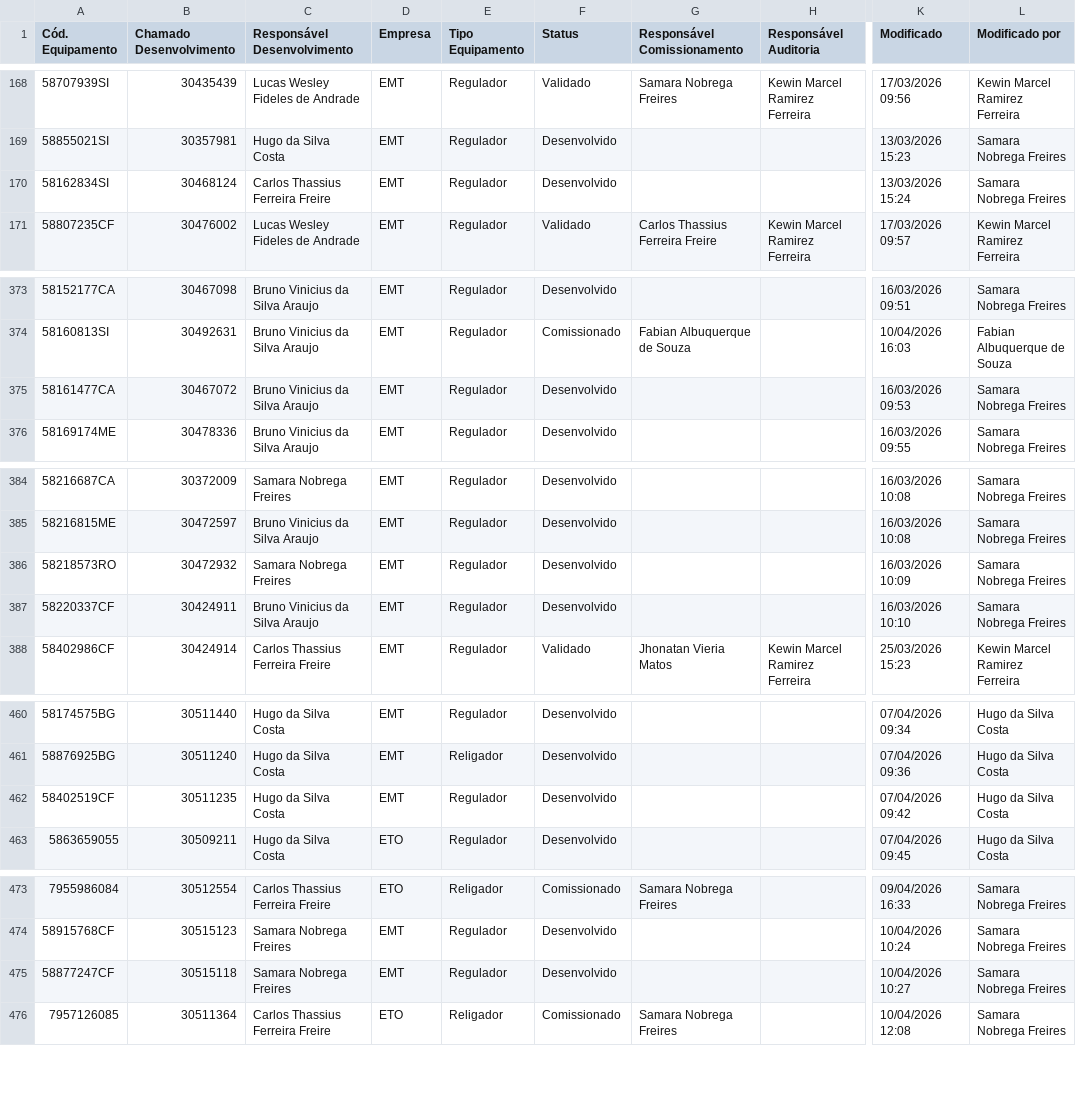
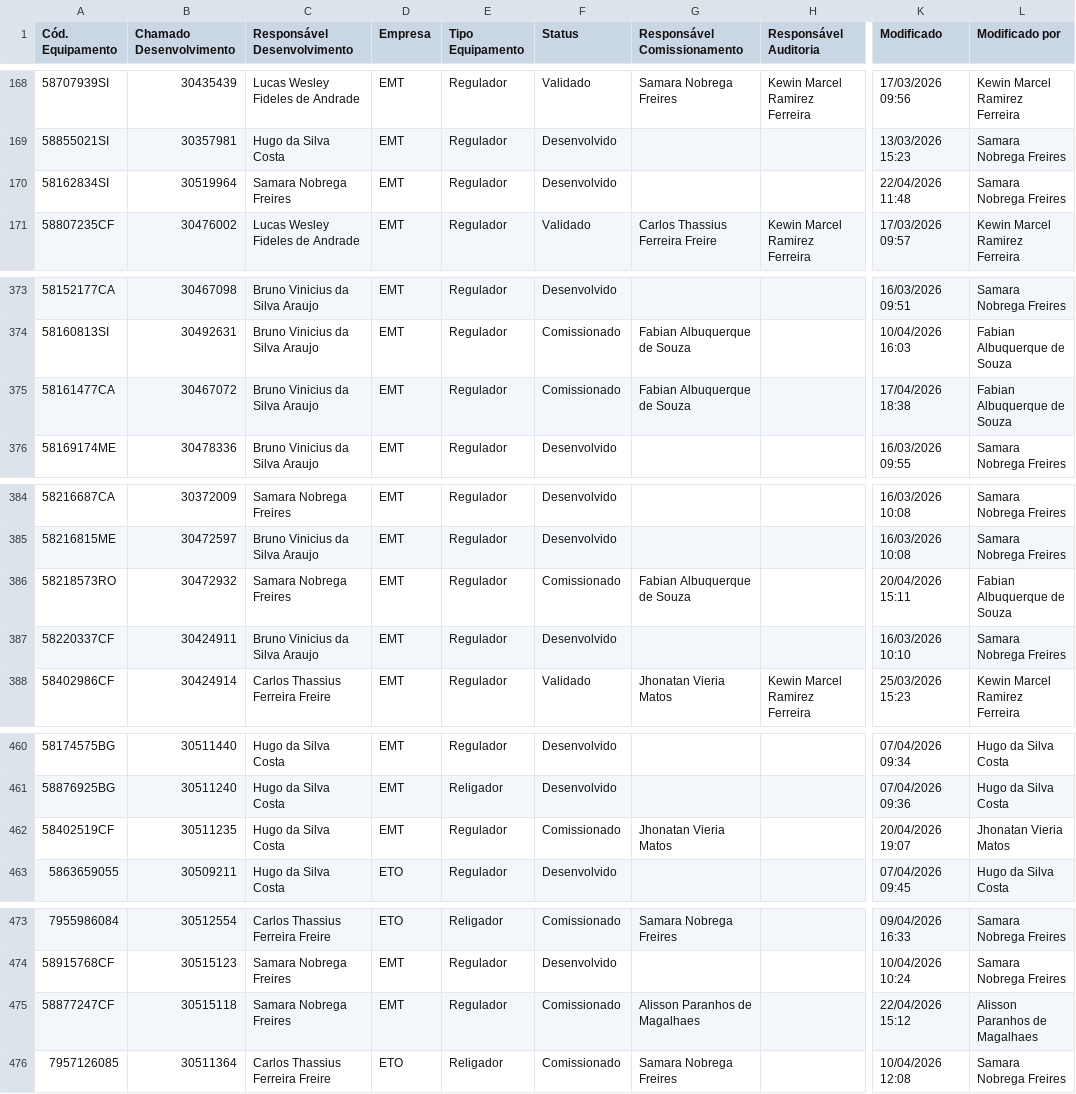
Before and after one commit to Kewin31/Commissioning-Activities, a CSV file: data/Dados/Comissionamento AD - UNs.csv, drawn as a sheet; only a part is shown, gaps mark what is left out; the diff covers the shown part only; the diff names each change by its address in the sheet, - before the commit and + after, or states it on an @@ line.

Commit message:
Update Comissionamento AD - UNs.csv

```diff
--- a/data/Dados/Comissionamento AD - UNs.csv
+++ b/data/Dados/Comissionamento AD - UNs.csv
-B170 (Chamado Desenvolvimento): 30468124
+B170 (Chamado Desenvolvimento): 30519964
-C170 (Responsável Desenvolvimento): Carlos Thassius Ferreira Freire
+C170 (Responsável Desenvolvimento): Samara Nobrega Freires
-K170 (Modificado): 13/03/2026 15:24
+K170 (Modificado): 22/04/2026 11:48
-F375 (Status): Desenvolvido
+F375 (Status): Comissionado
-G375 (Responsável Comissionamento): (empty)
+G375 (Responsável Comissionamento): Fabian Albuquerque de Souza
-K375 (Modificado): 16/03/2026 09:53
+K375 (Modificado): 17/04/2026 18:38
-L375 (Modificado por): Samara Nobrega Freires
+L375 (Modificado por): Fabian Albuquerque de Souza
-F386 (Status): Desenvolvido
+F386 (Status): Comissionado
-G386 (Responsável Comissionamento): (empty)
+G386 (Responsável Comissionamento): Fabian Albuquerque de Souza
-K386 (Modificado): 16/03/2026 10:09
+K386 (Modificado): 20/04/2026 15:11
-L386 (Modificado por): Samara Nobrega Freires
+L386 (Modificado por): Fabian Albuquerque de Souza
-F462 (Status): Desenvolvido
+F462 (Status): Comissionado
-G462 (Responsável Comissionamento): (empty)
+G462 (Responsável Comissionamento): Jhonatan Vieria Matos
-K462 (Modificado): 07/04/2026 09:42
+K462 (Modificado): 20/04/2026 19:07
-L462 (Modificado por): Hugo da Silva Costa
+L462 (Modificado por): Jhonatan Vieria Matos
-F475 (Status): Desenvolvido
+F475 (Status): Comissionado
-G475 (Responsável Comissionamento): (empty)
+G475 (Responsável Comissionamento): Alisson Paranhos de Magalhaes
-K475 (Modificado): 10/04/2026 10:27
+K475 (Modificado): 22/04/2026 15:12
-L475 (Modificado por): Samara Nobrega Freires
+L475 (Modificado por): Alisson Paranhos de Magalhaes
```
Also changed, not shown: 7 added rows and 38 edited cells elsewhere in this file.
